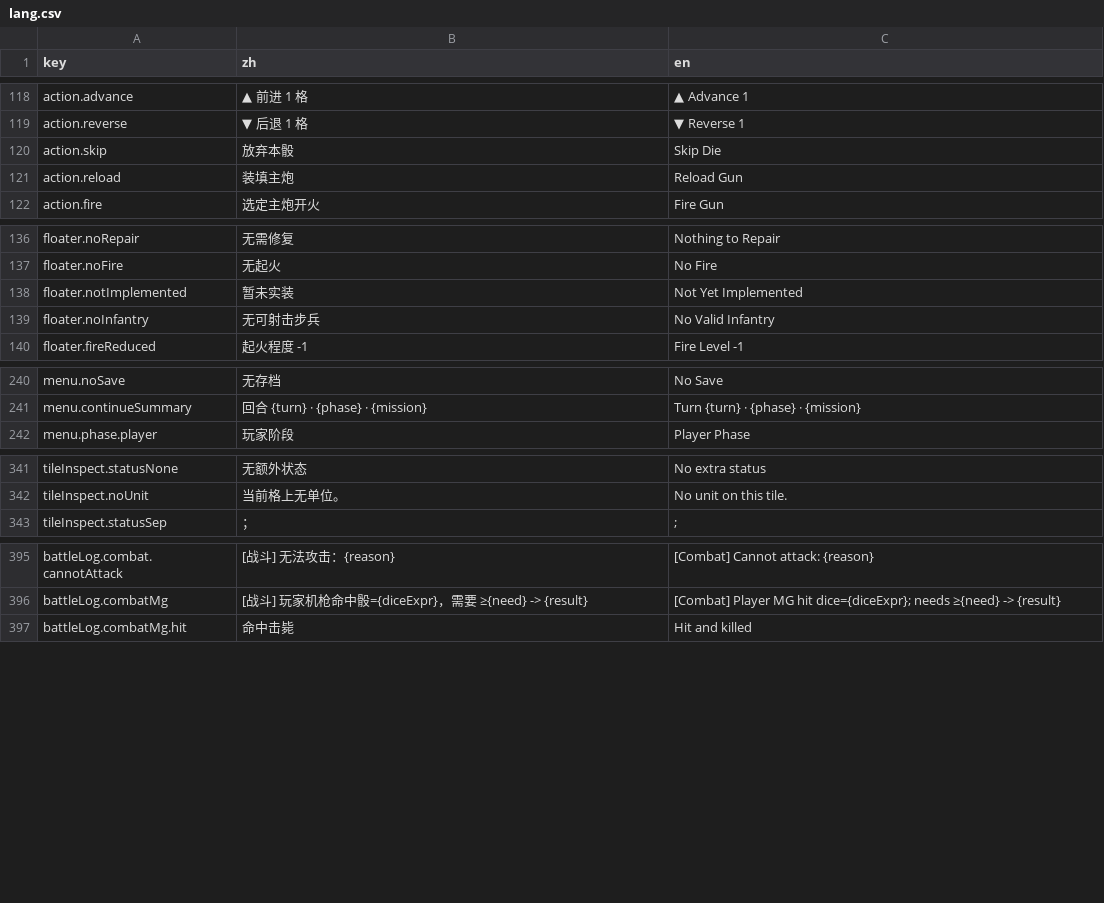
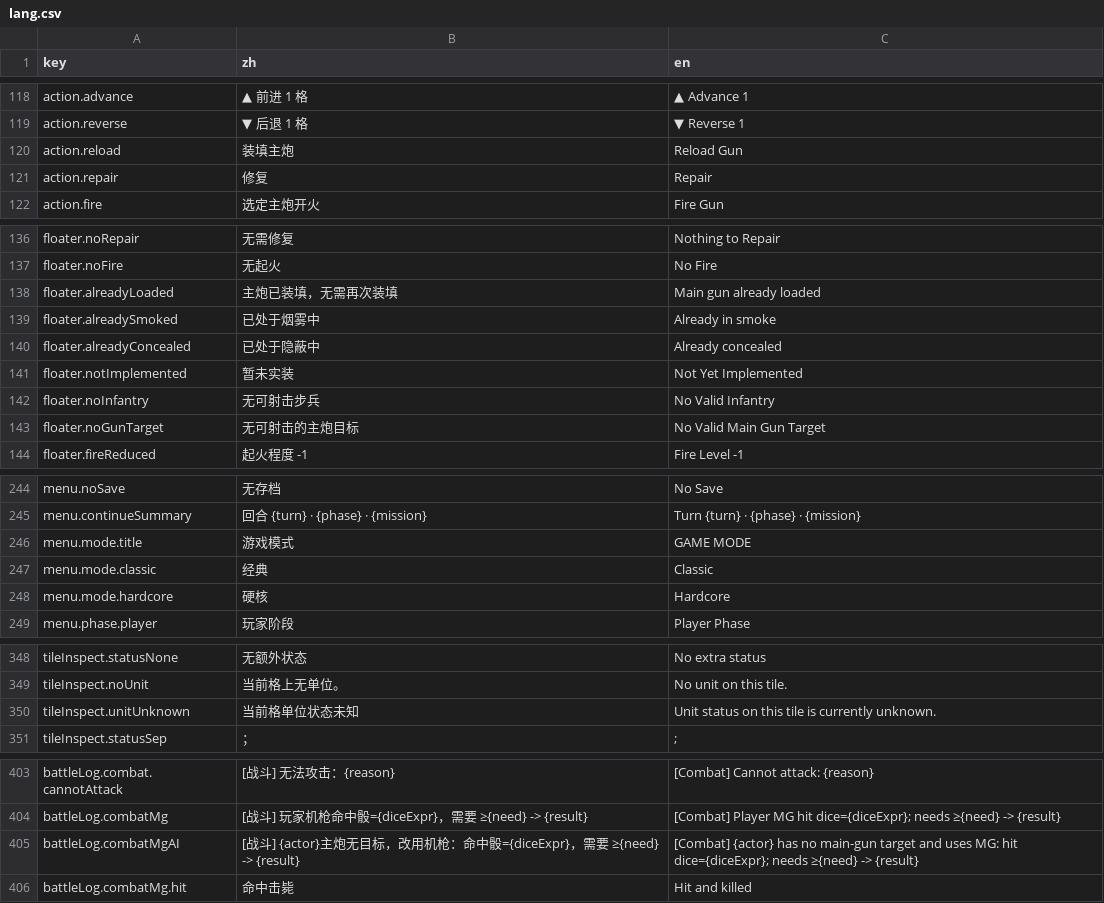
Before and after one commit to ls61117182/lostmoon, a CSV file: data/lang.csv, drawn as a sheet; only a part is shown, gaps mark what is left out; removed rows and columns are numbered as before the commit, all else as after; the diff names each change by its address in the sheet, - before the commit and + after, or states it on an @@ line.

```diff
--- a/data/lang.csv
+++ b/data/lang.csv
-row 120: action.skip | 放弃本骰 | Skip Die
+row 121: action.repair | 修复 | Repair
+row 138: floater.alreadyLoaded | 主炮已装填，无需再次装填 | Main gun already loaded
+row 139: floater.alreadySmoked | 已处于烟雾中 | Already in smoke
+row 140: floater.alreadyConcealed | 已处于隐蔽中 | Already concealed
+row 143: floater.noGunTarget | 无可射击的主炮目标 | No Valid Main Gun Target
+row 246: menu.mode.title | 游戏模式 | GAME MODE
+row 247: menu.mode.classic | 经典 | Classic
+row 248: menu.mode.hardcore | 硬核 | Hardcore
+row 350: tileInspect.unitUnknown | 当前格单位状态未知 | Unit status on this tile is currently unknown.
+row 405: battleLog.combatMgAI | [战斗] {actor}主炮无目标，改用机枪：命中骰={diceExpr}，需要 ≥{need} -> {result} | [Combat] {actor} has no main-gun target and uses MG: hit dice={diceExpr}; needs ≥{need} -> {result}
```
Also changed, not shown: 17 other files.
